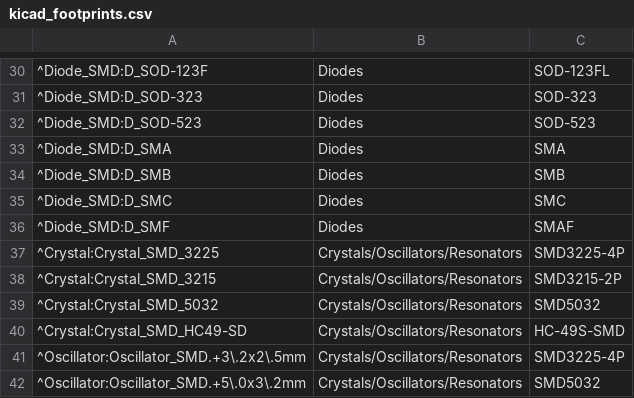
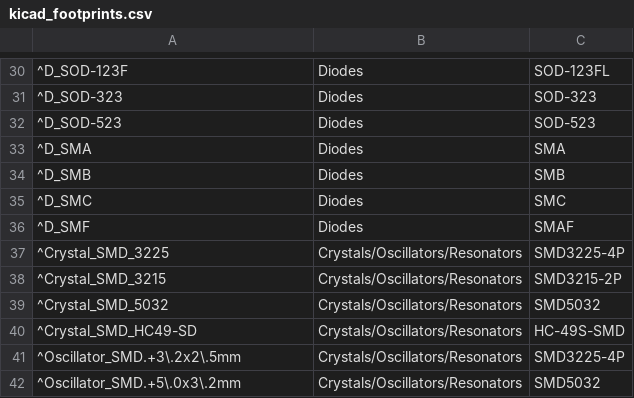
Before and after one commit to dpeckett/jlcfabtool, a CSV file: jlcpcb/kicad_footprints.csv, drawn as a sheet; only a part is shown, gaps mark what is left out; the diff covers the shown part only.

```diff
--- a/jlcpcb/kicad_footprints.csv
+++ b/jlcpcb/kicad_footprints.csv
@@ -30,13 +30,13 @@
-"^Diode_SMD:D_SOD-123F","Diodes","SOD-123FL"
-"^Diode_SMD:D_SOD-323","Diodes","SOD-323"
-"^Diode_SMD:D_SOD-523","Diodes","SOD-523"
-"^Diode_SMD:D_SMA","Diodes","SMA"
-"^Diode_SMD:D_SMB","Diodes","SMB"
-"^Diode_SMD:D_SMC","Diodes","SMC"
-"^Diode_SMD:D_SMF","Diodes","SMAF"
-"^Crystal:Crystal_SMD_3225","Crystals/Oscillators/Resonators","SMD3225-4P"
-"^Crystal:Crystal_SMD_3215","Crystals/Oscillators/Resonators","SMD3215-2P"
-"^Crystal:Crystal_SMD_5032","Crystals/Oscillators/Resonators","SMD5032"
-"^Crystal:Crystal_SMD_HC49-SD","Crystals/Oscillators/Resonators","HC-49S-SMD"
-"^Oscillator:Oscillator_SMD.+3\.2x2\.5mm","Crystals/Oscillators/Resonators","SMD3225-4P"
-"^Oscillator:Oscillator_SMD.+5\.0x3\.2mm","Crystals/Oscillators/Resonators","SMD5032"
+"^D_SOD-123F","Diodes","SOD-123FL"
+"^D_SOD-323","Diodes","SOD-323"
+"^D_SOD-523","Diodes","SOD-523"
+"^D_SMA","Diodes","SMA"
+"^D_SMB","Diodes","SMB"
+"^D_SMC","Diodes","SMC"
+"^D_SMF","Diodes","SMAF"
+"^Crystal_SMD_3225","Crystals/Oscillators/Resonators","SMD3225-4P"
+"^Crystal_SMD_3215","Crystals/Oscillators/Resonators","SMD3215-2P"
+"^Crystal_SMD_5032","Crystals/Oscillators/Resonators","SMD5032"
+"^Crystal_SMD_HC49-SD","Crystals/Oscillators/Resonators","HC-49S-SMD"
+"^Oscillator_SMD.+3\.2x2\.5mm","Crystals/Oscillators/Resonators","SMD3225-4P"
+"^Oscillator_SMD.+5\.0x3\.2mm","Crystals/Oscillators/Resonators","SMD5032"
```
Also changed, not shown: 28 edited cells elsewhere in this file, 24 other files.
